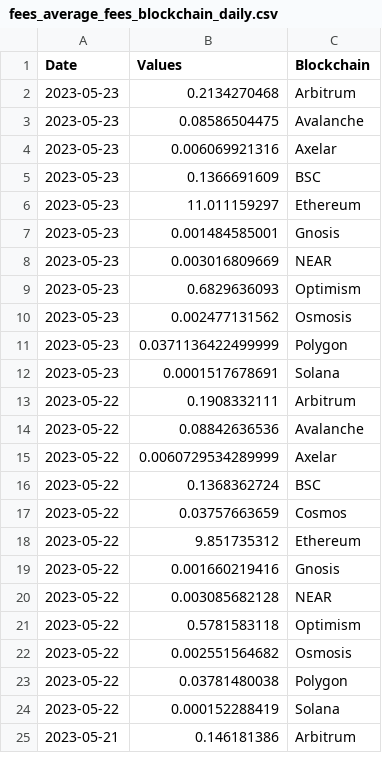
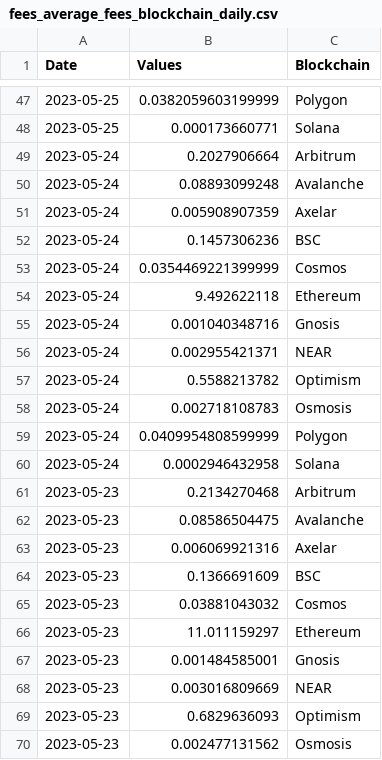
Before and after one commit to alitaslimi/outlier, a CSV file: data/fees_average_fees_blockchain_daily.csv, drawn as a sheet; only a part is shown, gaps mark what is left out; the shorter side is filled out with more unchanged rows; the diff covers the shown part only.

```diff
--- a/data/fees_average_fees_blockchain_daily.csv
+++ b/data/fees_average_fees_blockchain_daily.csv
@@ -2 +47,15 @@ Date,Values,Blockchain
+2023-05-25,0.0382059603199999,Polygon
+2023-05-25,0.000173660771,Solana
+2023-05-24,0.2027906664,Arbitrum
+2023-05-24,0.08893099248,Avalanche
+2023-05-24,0.005908907359,Axelar
+2023-05-24,0.1457306236,BSC
+2023-05-24,0.0354469221399999,Cosmos
+2023-05-24,9.492622118,Ethereum
+2023-05-24,0.001040348716,Gnosis
+2023-05-24,0.002955421371,NEAR
+2023-05-24,0.5588213782,Optimism
+2023-05-24,0.002718108783,Osmosis
+2023-05-24,0.0409954808599999,Polygon
+2023-05-24,0.0002946432958,Solana
 2023-05-23,0.2134270468,Arbitrum
@@ -5,2 +64,3 @@ Date,Values,Blockchain
 2023-05-23,0.1366691609,BSC
+2023-05-23,0.03881043032,Cosmos
 2023-05-23,11.011159297,Ethereum
```
Also changed, not shown: 45 added rows elsewhere in this file, data/fees_median_fees_blockchain_daily.csv, data/fees_total_fees_blockchain_daily.csv, 22 other files.
